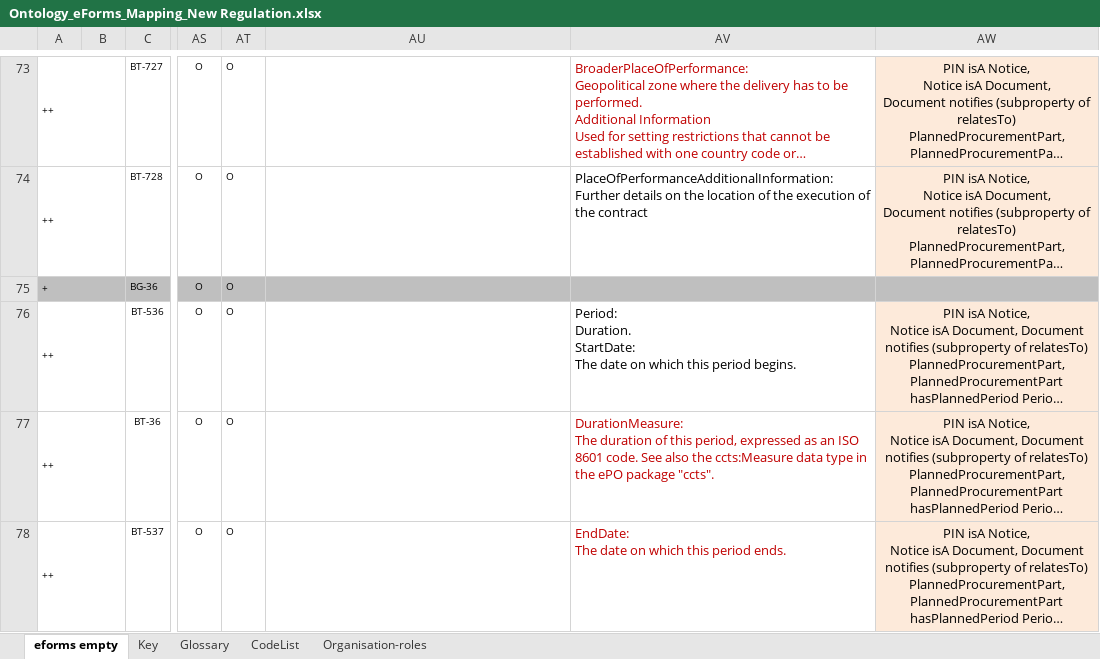
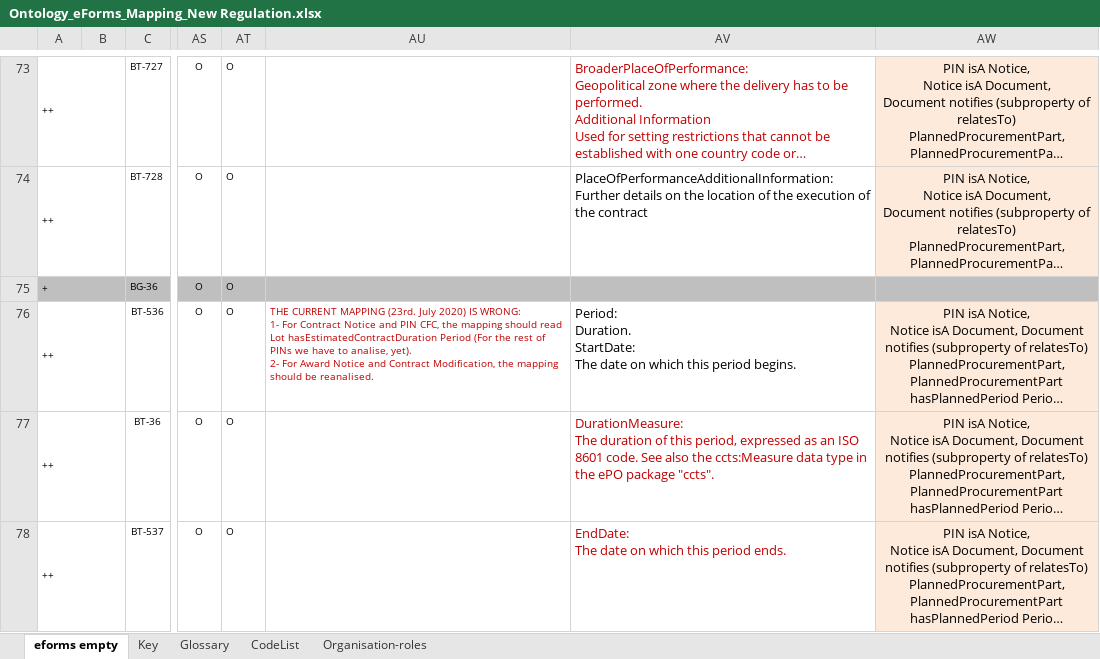
Before and after one commit to OP-TED/ePO, an Excel workbook: v2.0.1/03-Analysis and design/Mappings/Ontology_eForms_Mapping_New Regulation.xlsx, sheet eforms empty, drawn as a sheet; only a part is shown, gaps mark what is left out; long unchanged cells end in …; values as stored, in another font and other column widths than the file's, no borders; ↵ is a line break in a cell; the diff names each change by its address in the sheet, - before the commit and + after, or states it on an @@ line.

```diff
--- a/v2.0.1/03-Analysis and design/Mappings/Ontology_eForms_Mapping_New Regulation.xlsx (sheet eforms empty)
+++ b/v2.0.1/03-Analysis and design/Mappings/Ontology_eForms_Mapping_New Regulation.xlsx (sheet eforms empty)
-AU76: (empty)
+AU76: THE CURRENT MAPPING (23rd. July 2020) IS WRONG: ↵ 1- For Contract Notice and PIN CFC, the mapping should read Lot hasEstimatedContractDuration Period (For the rest of PINs we have to analise, yet). ↵ 2- For Award Notice and Contract Modification, the mapping should be reanalised.
```
Also changed, not shown: 3 other files.
